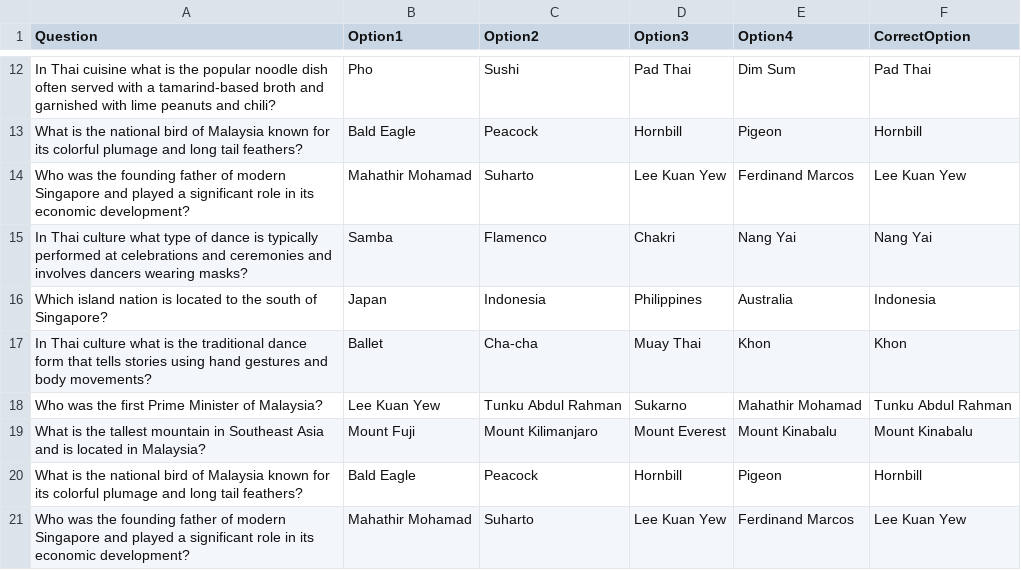
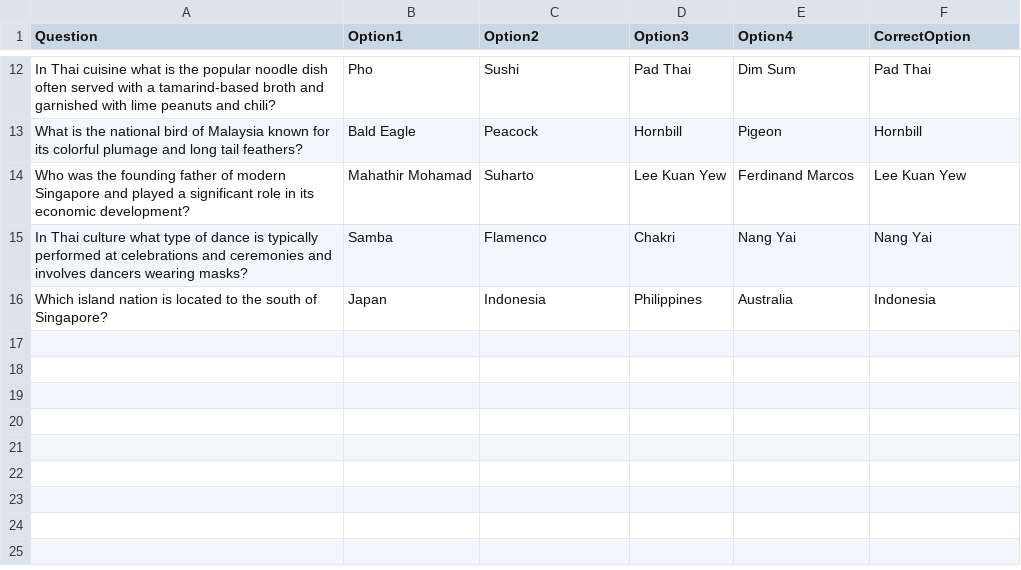
Before and after one commit to Kripalshr/citizenship-assessment, a CSV file: src/main/resources/com/example/citizenshipassessment/questions.csv, drawn as a sheet; only a part is shown, gaps mark what is left out.

```diff
--- a/src/main/resources/com/example/citizenshipassessment/questions.csv
+++ b/src/main/resources/com/example/citizenshipassessment/questions.csv
@@ -16,6 +16 @@ In Thai culture what type of dance is typically performed at celebrations and ce
 Which island nation is located to the south of Singapore?,Japan,Indonesia,Philippines,Australia,Indonesia
-In Thai culture what is the traditional dance form that tells stories using hand gestures and body movements?,Ballet,Cha-cha,Muay Thai,Khon,Khon
-Who was the first Prime Minister of Malaysia?,Lee Kuan Yew,Tunku Abdul Rahman,Sukarno,Mahathir Mohamad,Tunku Abdul Rahman
-What is the tallest mountain in Southeast Asia and is located in Malaysia?,Mount Fuji,Mount Kilimanjaro,Mount Everest,Mount Kinabalu,Mount Kinabalu
-What is the national bird of Malaysia known for its colorful plumage and long tail feathers?,Bald Eagle,Peacock,Hornbill,Pigeon,Hornbill
-Who was the founding father of modern Singapore and played a significant role in its economic development?,Mahathir Mohamad,Suharto,Lee Kuan Yew,Ferdinand Marcos,Lee Kuan Yew
```
Also changed, not shown: src/main/resources/selected_answers.csv, 4 other files.
